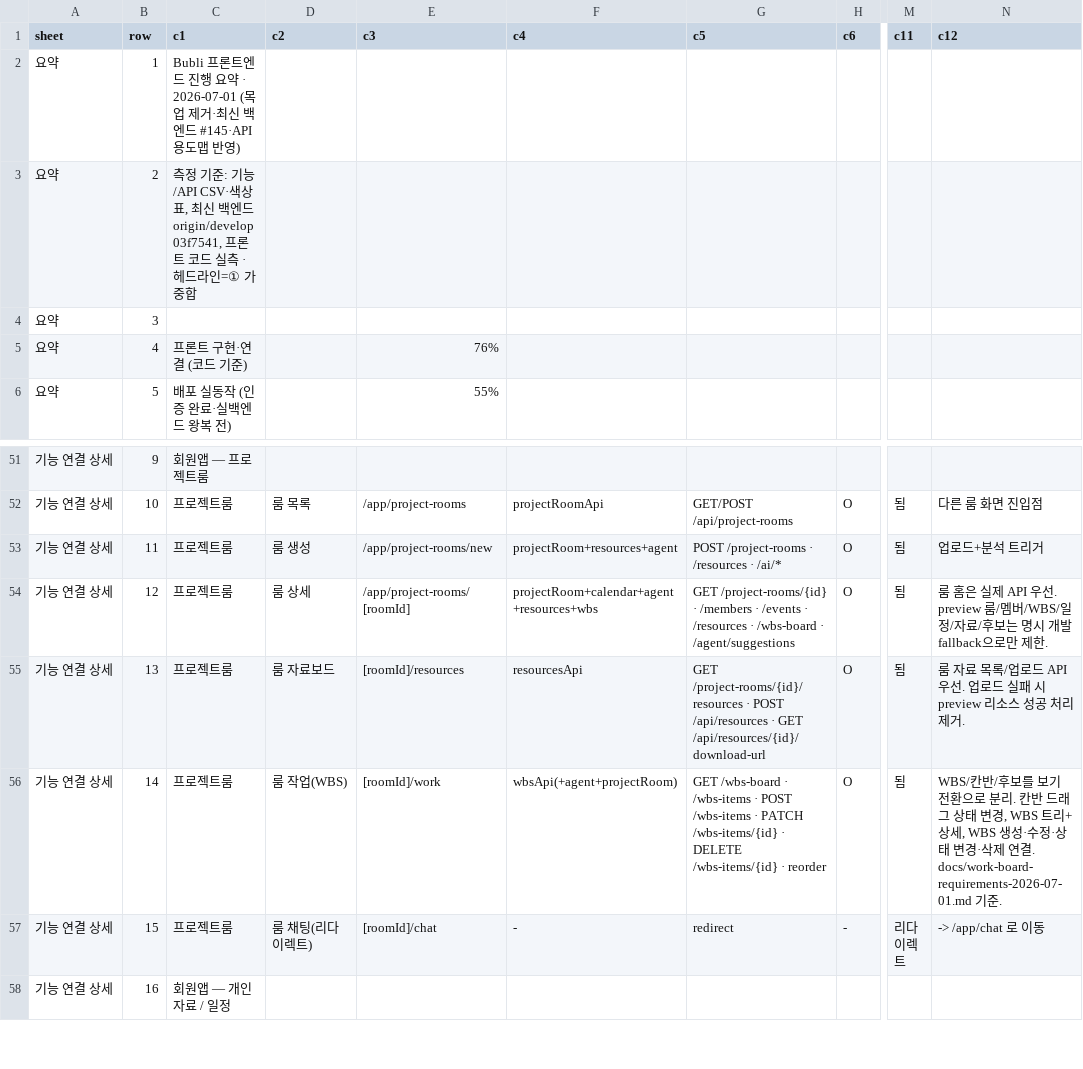
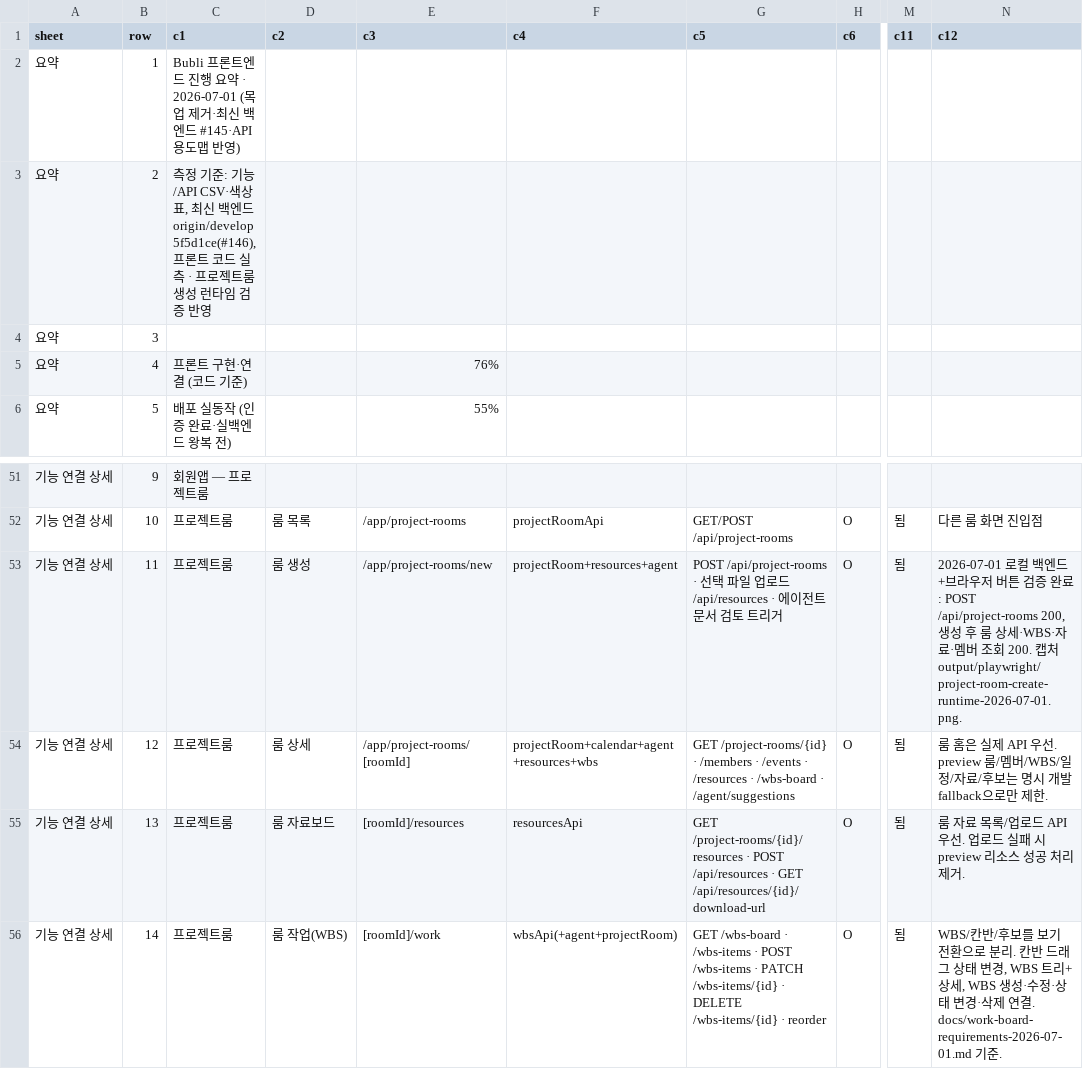
Before and after one commit to kosta-dev-sjh/bubli-frontend, a CSV file: docs/기능_API연결_명세_2026-07-01.csv, drawn as a sheet; only a part is shown, gaps mark what is left out; the shorter side is filled out with more unchanged rows; the diff names each change by its address in the sheet, - before the commit and + after, or states it on an @@ line.

Commit message:
프로젝트룸 생성 런타임 검증 기록

```diff
--- a/docs/기능_API연결_명세_2026-07-01.csv
+++ b/docs/기능_API연결_명세_2026-07-01.csv
-C3 (c1): …엔드 origin/develop 03f7541, 프론트 코드 실측 · 헤드라인=① 가중합
+C3 (c1): …엔드 origin/develop 5f5d1ce(#146), 프론트 코드 실측 · 프로젝트룸 생성 런타임 검증 반영
-G53 (c5): POST /project-rooms · /resources · /ai/*
+G53 (c5): POST /api/project-rooms · 선택 파일 업로드 /api/resources · 에이전트 문서 검토 트리거
-N53 (c12): 업로드+분석 트리거
+N53 (c12): 2026-07-01 로컬 백엔드+브라우저 버튼 검증 완료: POST /api/project-rooms 200, 생성 후 룸 상세·WBS·자료·멤버 조회 200. 캡처 output/playwright/project-room-create-runtime-2026-07-01.png.
```
